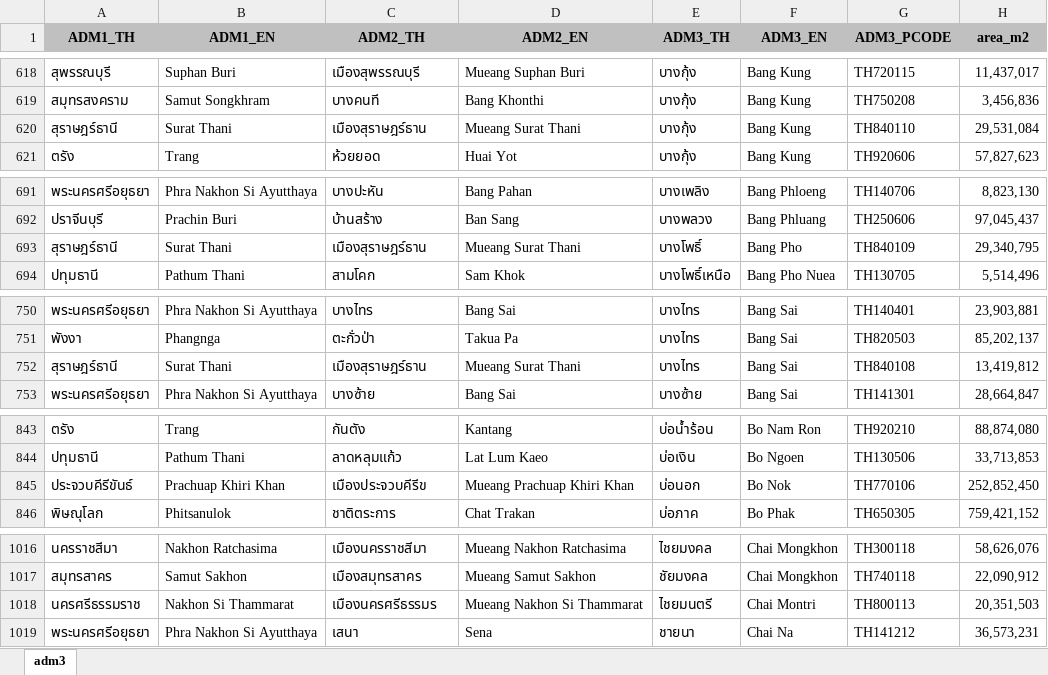
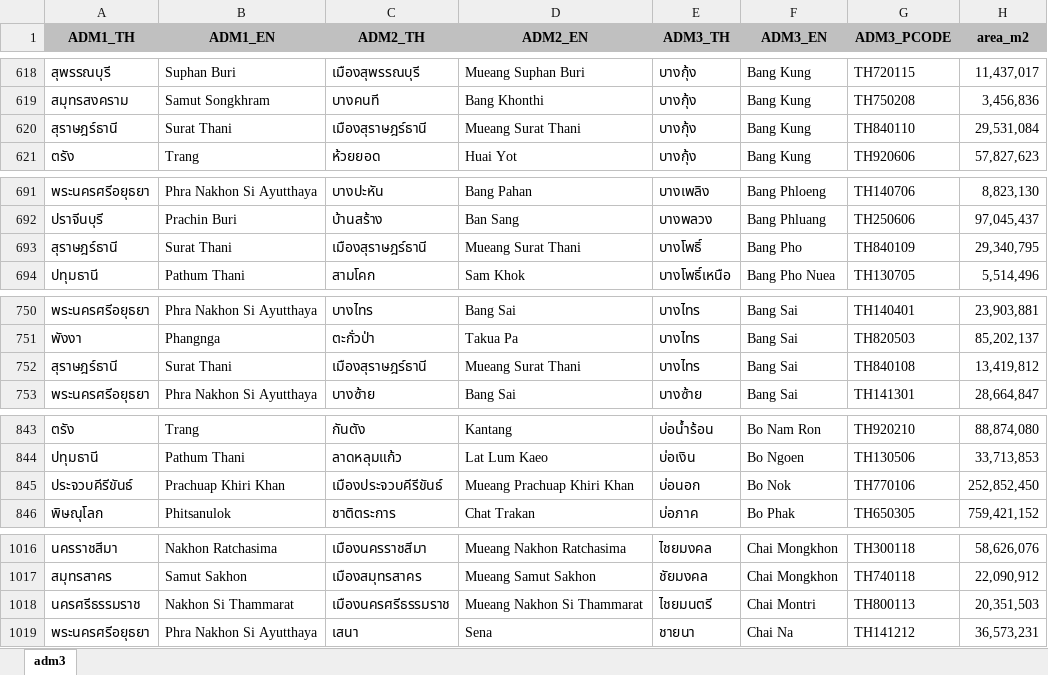
Before and after one commit to chumpon-asaneerat/Election.Analytic.System.v2, an Excel workbook: Imports/Excels/03.tha_adm_areas_adm3.xlsx, sheet adm3, drawn as a sheet; only a part is shown, gaps mark what is left out; values as stored, in another font and other column widths than the file's, no borders; the diff covers the shown part only; the diff names each change by its address in the sheet, - before the commit and + after, or states it on an @@ line.

```diff
--- a/Imports/Excels/03.tha_adm_areas_adm3.xlsx (sheet adm3)
+++ b/Imports/Excels/03.tha_adm_areas_adm3.xlsx (sheet adm3)
-C620 (ADM2_TH): เมืองสุราษฎร์ธาน
+C620 (ADM2_TH): เมืองสุราษฎร์ธานี
-C693 (ADM2_TH): เมืองสุราษฎร์ธาน
+C693 (ADM2_TH): เมืองสุราษฎร์ธานี
-C752 (ADM2_TH): เมืองสุราษฎร์ธาน
+C752 (ADM2_TH): เมืองสุราษฎร์ธานี
-C845 (ADM2_TH): เมืองประจวบคีรีข
+C845 (ADM2_TH): เมืองประจวบคีรีขันธ์
-C1018 (ADM2_TH): เมืองนครศรีธรรมร
+C1018 (ADM2_TH): เมืองนครศรีธรรมราช
```
Also changed, not shown: 33 edited cells elsewhere in this sheet, Imports/Excels/04.ข้อมูลภาค.xlsx, 7 other files.
